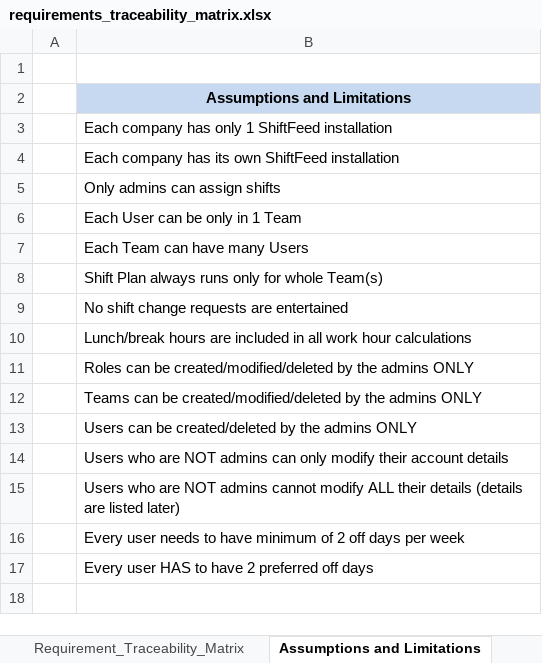
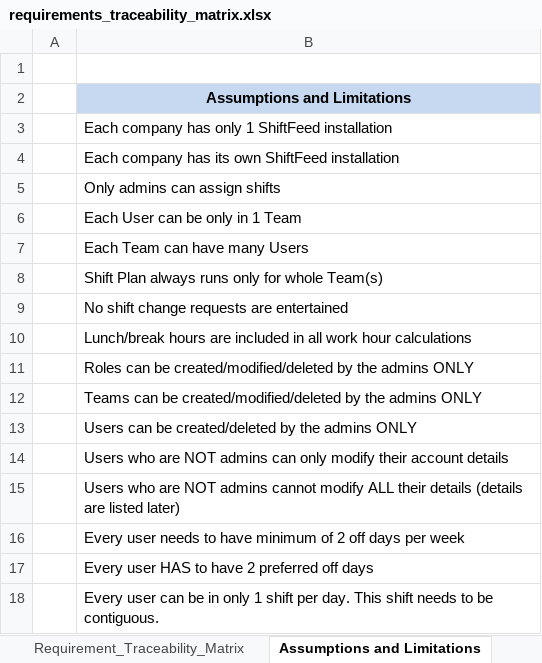
Before and after one commit to kartikg3/shiftfeed, an Excel workbook: documentation/design_docs/requirements_traceability_matrix.xlsx, sheet Assumptions and Limitations, drawn as a sheet; values as stored, in another font and other column widths than the file's, no borders; the diff names each change by its address in the sheet, - before the commit and + after, or states it on an @@ line.

Commit message:
Update RTM doc

```diff
--- a/documentation/design_docs/requirements_traceability_matrix.xlsx (sheet Assumptions and Limitations)
+++ b/documentation/design_docs/requirements_traceability_matrix.xlsx (sheet Assumptions and Limitations)
+row 18:  | Every user can be in only 1 shift per day. This shift needs to be contiguous.
```
